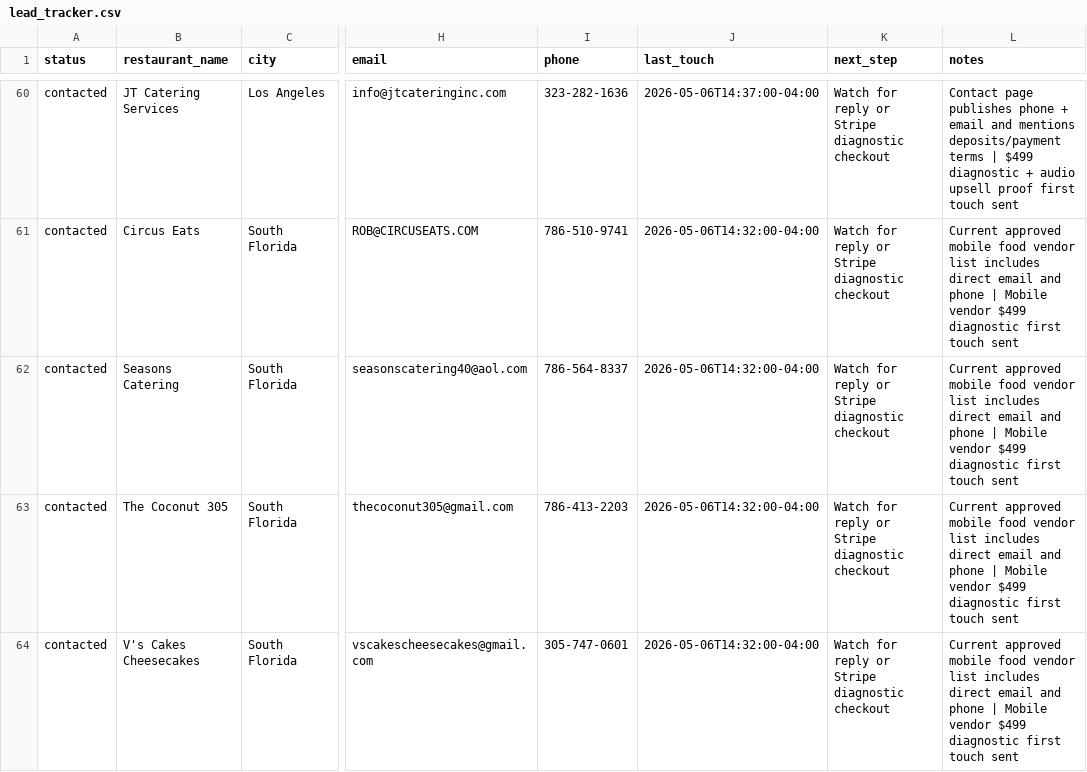
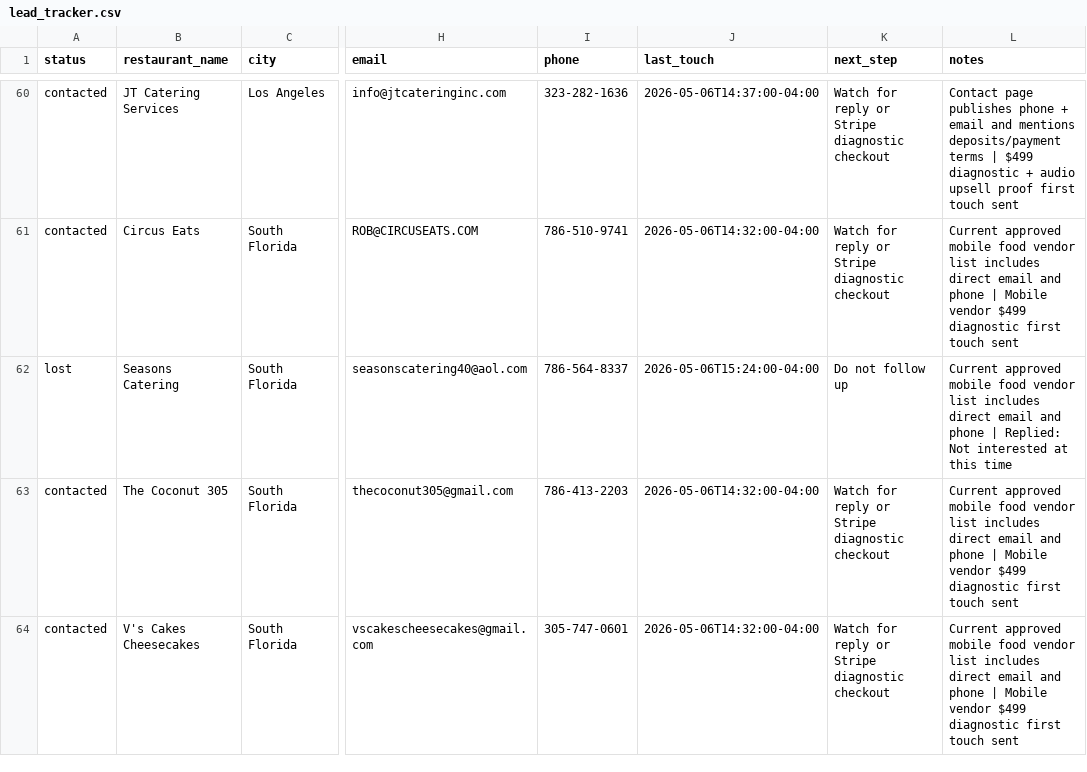
Before and after one commit to IgorGanapolsky/AI_Voice_Phone_Ordering, a CSV file: sales/lead_tracker.csv, drawn as a sheet; only a part is shown, gaps mark what is left out; the diff names each change by its address in the sheet, - before the commit and + after, or states it on an @@ line.

```diff
--- a/sales/lead_tracker.csv
+++ b/sales/lead_tracker.csv
-A62 (status): contacted
+A62 (status): lost
-J62 (last_touch): 2026-05-06T14:32:00-04:00
+J62 (last_touch): 2026-05-06T15:24:00-04:00
-K62 (next_step): Watch for reply or Stripe diagnostic checkout
+K62 (next_step): Do not follow up
-L62 (notes): …phone | Mobile vendor $499 diagnostic first touch sent
+L62 (notes): …phone | Replied: Not interested at this time
```
Also changed, not shown: sales/followup_log.csv, 2 other files.
